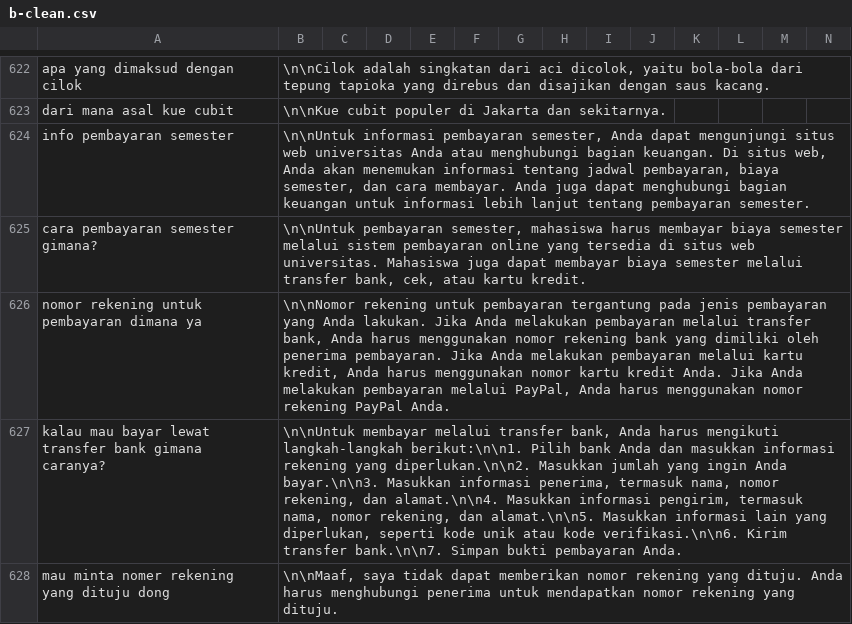
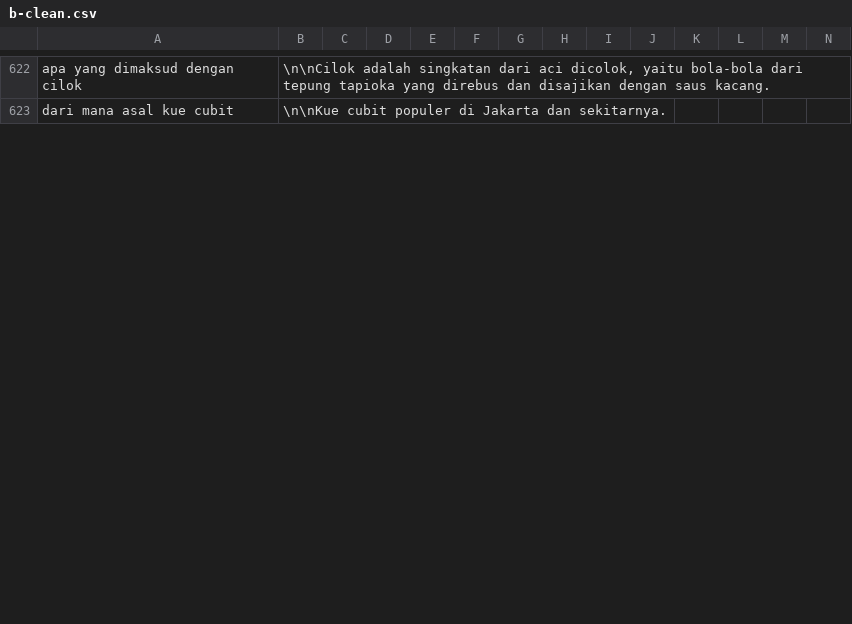
Before and after one commit to tee-am-ai/dataset, a CSV file: dataset/novi 5002-6001/b-clean.csv, drawn as a sheet; only a part is shown, gaps mark what is left out; removed rows and columns are numbered as before the commit, all else as after; rows hold the shown columns only; the diff covers the shown part only; the diff names each change by its address in the sheet, - before the commit and + after, or states it on an @@ line.

Commit message:
clean dataset 5512-5521

```diff
--- a/dataset/novi 5002-6001/b-clean.csv
+++ b/dataset/novi 5002-6001/b-clean.csv
-row 624: info pembayaran semester | \n\nUntuk informasi pembayaran semester, Anda dapat mengunjungi situs web universitas Anda atau menghubungi bagian keuangan. Di situs web, Anda akan menemukan informasi tentang jadwal pembayaran, biaya semester, dan cara membayar. Anda juga dapat menghubungi bagian keuangan untuk informasi lebih lanjut tentang pembayaran semester.
-row 625: cara pembayaran semester gimana? | \n\nUntuk pembayaran semester, mahasiswa harus membayar biaya semester melalui sistem pembayaran online yang tersedia di situs web universitas. Mahasiswa juga dapat membayar biaya semester melalui transfer bank, cek, atau kartu kredit.
-row 626: nomor rekening untuk pembayaran dimana ya | \n\nNomor rekening untuk pembayaran tergantung pada jenis pembayaran yang Anda lakukan. Jika Anda melakukan pembayaran melalui transfer bank, Anda harus menggunakan nomor rekening bank yang dimiliki oleh penerima pembayaran. Jika Anda melakukan pembayaran melalui kartu kredit, Anda harus menggunakan nomor kartu kredit Anda. Jika Anda melakukan pembayaran melalui PayPal, Anda harus menggunakan nomor rekening PayPal Anda.
-row 627: kalau mau bayar lewat transfer bank gimana caranya? | \n\nUntuk membayar melalui transfer bank, Anda harus mengikuti langkah-langkah berikut:\n\n1. Pilih bank Anda dan masukkan informasi rekening yang diperlukan.\n\n2. Masukkan jumlah yang ingin Anda bayar.\n\n3. Masukkan informasi penerima, termasuk nama, nomor rekening, dan alamat.\n\n4. Masukkan informasi pengirim, termasuk nama, nomor rekening, dan alamat.\n\n5. Masukkan informasi lain yang diperlukan, seperti kode unik atau kode verifikasi.\n\n6. Kirim transfer bank.\n\n7. Simpan bukti pembayaran Anda.
-row 628: mau minta nomer rekening yang dituju dong | \n\nMaaf, saya tidak dapat memberikan nomor rekening yang dituju. Anda harus menghubungi penerima untuk mendapatkan nomor rekening yang dituju.
```
Also changed, not shown: 10 added rows and 5 removed rows elsewhere in this file.
